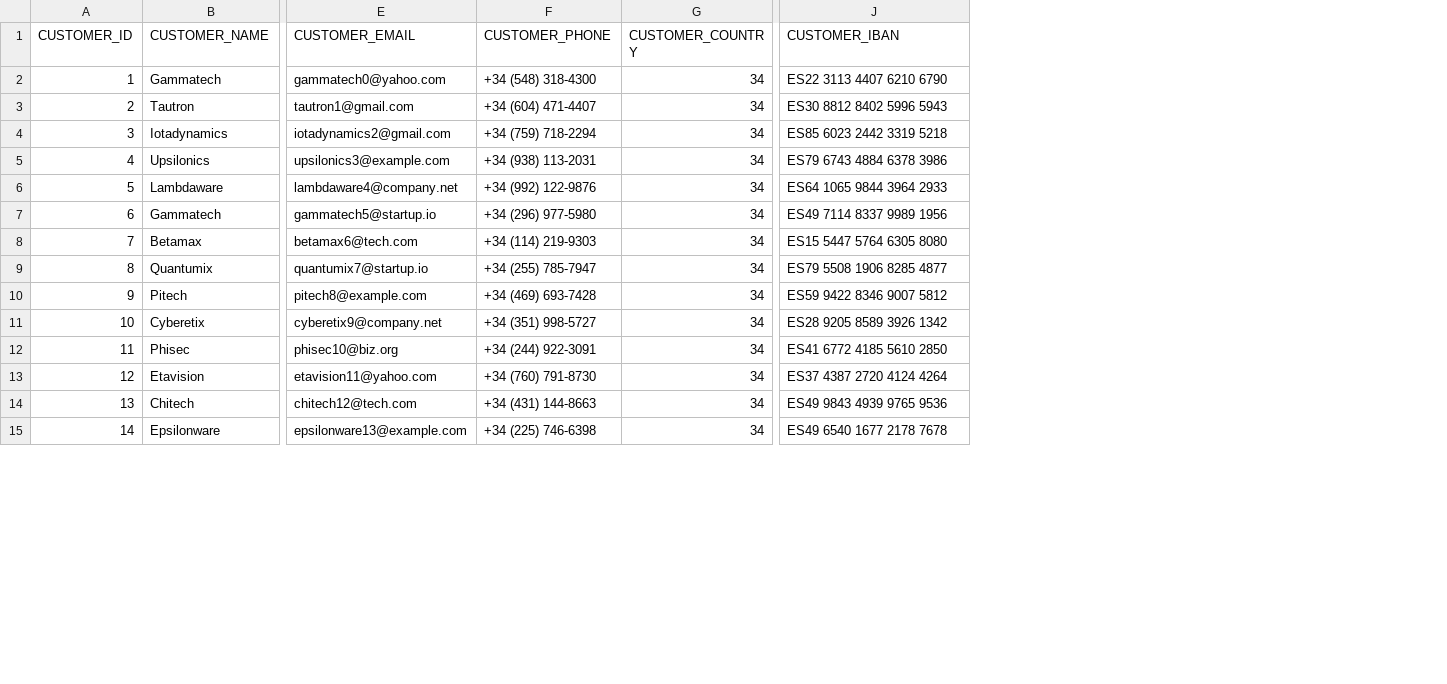
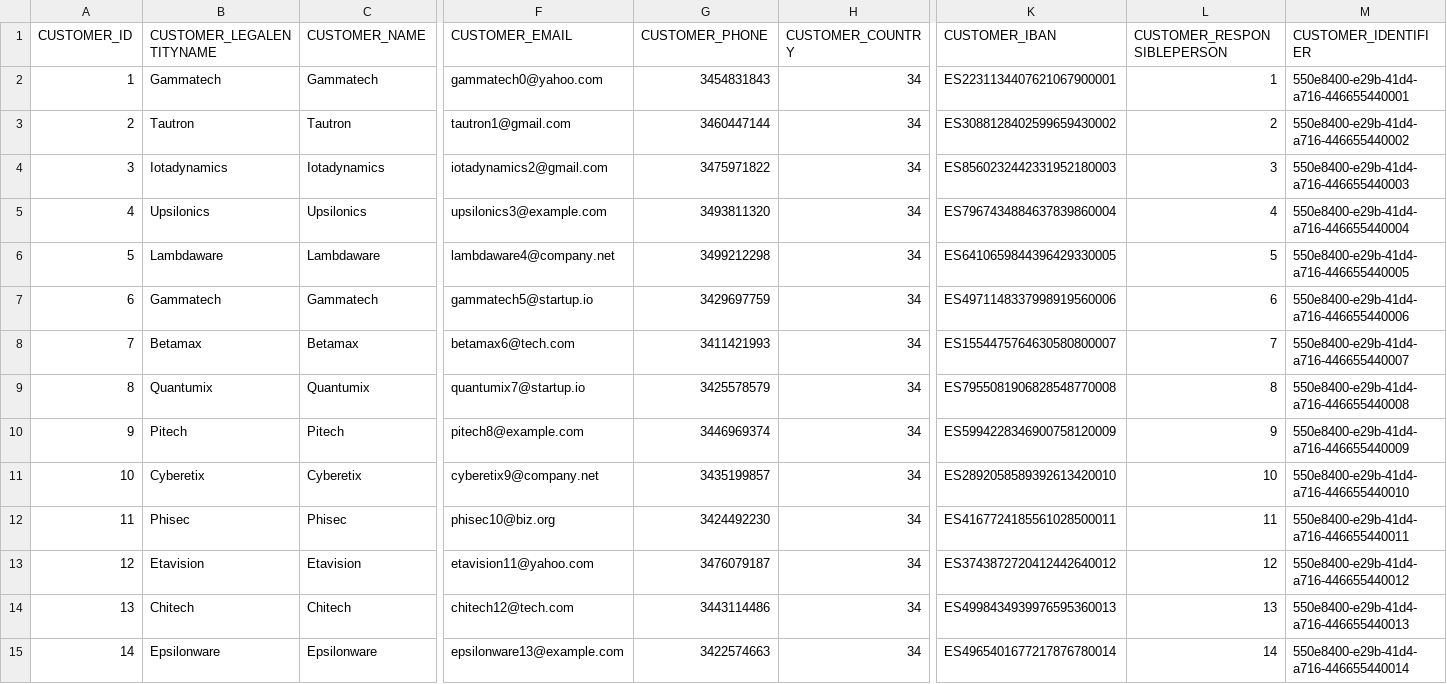
Before and after one commit to codbex/codbex-athena-data-sample, a CSV file: codbex-athena-data-sample/customers.csv, drawn as a sheet; only a part is shown, gaps mark what is left out; addresses are those after the commit; the diff covers the shown part only; the diff names each change by its address in the sheet, - before the commit and + after, or states it on an @@ line.

Commit message:
Edit Athena data sample repo (#9)
* Removed csv file which duplicate the sample-data repos in athena

* refactor sample data to cover edm changes in models

* added _SEQ to tables sequence

* added _SEQ to tables sequence

* refactor customers.csv

* update suppliers.csv

* reorder csvim

* refactor supplier payments

* refactor customer payments

* refactor purchase invoices and sales invoice items

* refactor sales invoices

* refcator sales invoice

* refactor sales invoices

* refactor sales invoices

---------

Co-authored-by: NicoleNG18 <nicole.georgieva18@abv.bg>

```diff
--- a/codbex-athena-data-sample/customers.csv
+++ b/codbex-athena-data-sample/customers.csv
+column B (CUSTOMER_LEGALENTITYNAME), rows 2-15: Gammatech | Tautron | Iotadynamics | Upsilonics | Lambdaware | Gammatech | Betamax | Quantumix | Pitech | Cyberetix | Phisec | Etavision | Chitech | Epsilonware
+column L (CUSTOMER_RESPONSIBLEPERSON), rows 2-15: 1 | 2 | 3 | 4 | 5 | 6 | 7 | 8 | 9 | 10 | 11 | 12 | 13 | 14
+column M (CUSTOMER_IDENTIFIER), rows 2-15: 550e8400-e29b-41d4-a716-446655440001 | 550e8400-e29b-41d4-a716-446655440002 | 550e8400-e29b-41d4-a716-446655440003 | 550e8400-e29b-41d4-a716-446655440004 | 550e8400-e29b-41d4-a716-446655440005 | 550e8400-e29b-41d4-a716-446655440006 | 550e8400-e29b-41d4-a716-446655440007 | 550e8400-e29b-41d4-a716-446655440008 | 550e8400-e29b-41d4-a716-446655440009 | 550e8400-e29b-41d4-a716-446655440010 | 550e8400-e29b-41d4-a716-446655440011 | 550e8400-e29b-41d4-a716-446655440012 | 550e8400-e29b-41d4-a716-446655440013 | 550e8400-e29b-41d4-a716-446655440014
-G2 (CUSTOMER_PHONE): +34 (548) 318-4300
+G2 (CUSTOMER_PHONE): 3454831843
-K2 (CUSTOMER_IBAN): ES22 3113 4407 6210 6790
+K2 (CUSTOMER_IBAN): ES2231134407621067900001
-G3 (CUSTOMER_PHONE): +34 (604) 471-4407
+G3 (CUSTOMER_PHONE): 3460447144
-K3 (CUSTOMER_IBAN): ES30 8812 8402 5996 5943
+K3 (CUSTOMER_IBAN): ES3088128402599659430002
-G4 (CUSTOMER_PHONE): +34 (759) 718-2294
+G4 (CUSTOMER_PHONE): 3475971822
-K4 (CUSTOMER_IBAN): ES85 6023 2442 3319 5218
+K4 (CUSTOMER_IBAN): ES8560232442331952180003
-G5 (CUSTOMER_PHONE): +34 (938) 113-2031
+G5 (CUSTOMER_PHONE): 3493811320
-K5 (CUSTOMER_IBAN): ES79 6743 4884 6378 3986
+K5 (CUSTOMER_IBAN): ES7967434884637839860004
-G6 (CUSTOMER_PHONE): +34 (992) 122-9876
+G6 (CUSTOMER_PHONE): 3499212298
-K6 (CUSTOMER_IBAN): ES64 1065 9844 3964 2933
+K6 (CUSTOMER_IBAN): ES6410659844396429330005
-G7 (CUSTOMER_PHONE): +34 (296) 977-5980
+G7 (CUSTOMER_PHONE): 3429697759
-K7 (CUSTOMER_IBAN): ES49 7114 8337 9989 1956
+K7 (CUSTOMER_IBAN): ES4971148337998919560006
-G8 (CUSTOMER_PHONE): +34 (114) 219-9303
+G8 (CUSTOMER_PHONE): 3411421993
-K8 (CUSTOMER_IBAN): ES15 5447 5764 6305 8080
+K8 (CUSTOMER_IBAN): ES1554475764630580800007
-G9 (CUSTOMER_PHONE): +34 (255) 785-7947
+G9 (CUSTOMER_PHONE): 3425578579
-K9 (CUSTOMER_IBAN): ES79 5508 1906 8285 4877
+K9 (CUSTOMER_IBAN): ES7955081906828548770008
-G10 (CUSTOMER_PHONE): +34 (469) 693-7428
+G10 (CUSTOMER_PHONE): 3446969374
-K10 (CUSTOMER_IBAN): ES59 9422 8346 9007 5812
+K10 (CUSTOMER_IBAN): ES5994228346900758120009
-G11 (CUSTOMER_PHONE): +34 (351) 998-5727
+G11 (CUSTOMER_PHONE): 3435199857
-K11 (CUSTOMER_IBAN): ES28 9205 8589 3926 1342
+K11 (CUSTOMER_IBAN): ES2892058589392613420010
-G12 (CUSTOMER_PHONE): +34 (244) 922-3091
+G12 (CUSTOMER_PHONE): 3424492230
-K12 (CUSTOMER_IBAN): ES41 6772 4185 5610 2850
+K12 (CUSTOMER_IBAN): ES4167724185561028500011
-G13 (CUSTOMER_PHONE): +34 (760) 791-8730
+G13 (CUSTOMER_PHONE): 3476079187
-K13 (CUSTOMER_IBAN): ES37 4387 2720 4124 4264
+K13 (CUSTOMER_IBAN): ES3743872720412442640012
-G14 (CUSTOMER_PHONE): +34 (431) 144-8663
+G14 (CUSTOMER_PHONE): 3443114486
-K14 (CUSTOMER_IBAN): ES49 9843 4939 9765 9536
+K14 (CUSTOMER_IBAN): ES4998434939976595360013
-G15 (CUSTOMER_PHONE): +34 (225) 746-6398
+G15 (CUSTOMER_PHONE): 3422574663
-K15 (CUSTOMER_IBAN): ES49 6540 1677 2178 7678
+K15 (CUSTOMER_IBAN): ES4965401677217876780014
```
Also changed, not shown: 32 edited cells elsewhere in this file, codbex-athena-data-sample/customer-payments.csv, codbex-athena-data-sample/employees.csv, 14 other files.
